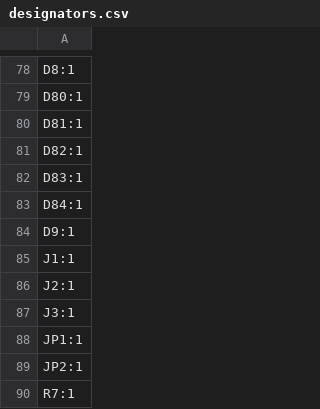
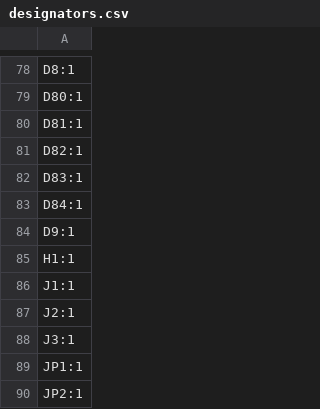
Before and after one commit to the-democratic-ergo-keyboard/Le-Chiffre-Keyboard, a CSV file: KiCad/Le Chiffre v2/production/designators.csv, drawn as a sheet; only a part is shown, gaps mark what is left out; the shorter side is filled out with more unchanged rows.

```diff
--- a/KiCad/Le Chiffre v2/production/designators.csv
+++ b/KiCad/Le Chiffre v2/production/designators.csv
@@ -84,2 +84,3 @@ D84:1
 D9:1
+H1:1
 J1:1
```
Also changed, not shown: KiCad/Le Chiffre v2/production/bom.csv, KiCad/Le Chiffre v2/production/positions.csv, 6 other files.
